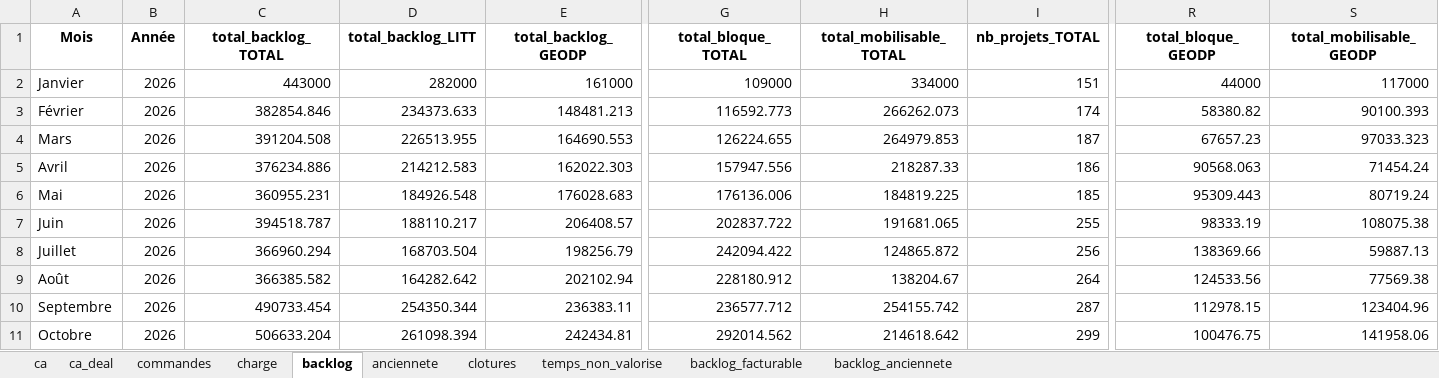
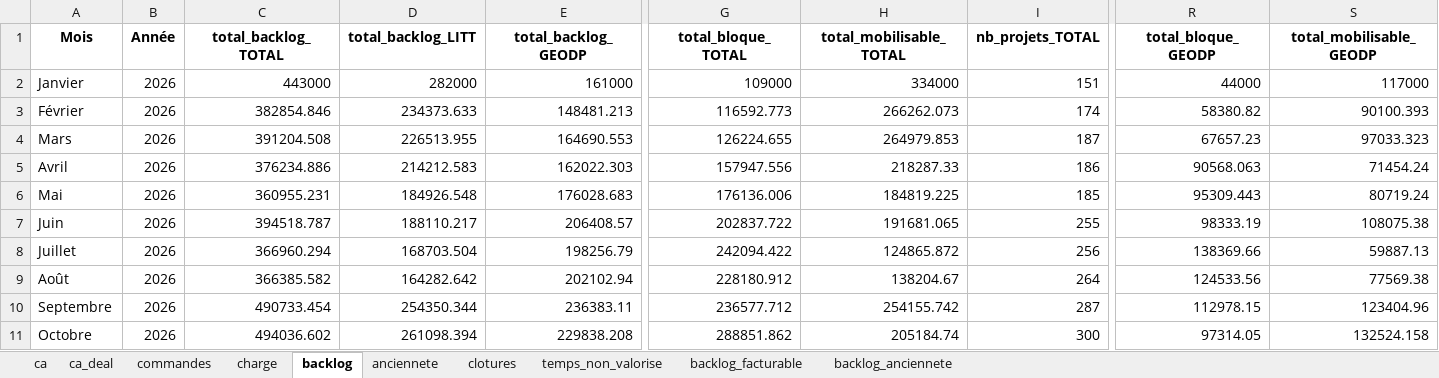
Before and after one commit to MathildePanierDelivery/jira-export, an Excel workbook: _historique.xlsx, sheet backlog, drawn as a sheet; only a part is shown, gaps mark what is left out; values as stored, in another font and other column widths than the file's, no borders; the diff names each change by its address in the sheet, - before the commit and + after, or states it on an @@ line.

```diff
--- a/_historique.xlsx (sheet backlog)
+++ b/_historique.xlsx (sheet backlog)
-C11 (total_backlog_TOTAL): 506633.204
+C11 (total_backlog_TOTAL): 494036.602
-E11 (total_backlog_GEODP): 242434.81
+E11 (total_backlog_GEODP): 229838.208
-G11 (total_bloque_TOTAL): 292014.562
+G11 (total_bloque_TOTAL): 288851.862
-H11 (total_mobilisable_TOTAL): 214618.642
+H11 (total_mobilisable_TOTAL): 205184.74
-I11 (nb_projets_TOTAL): 299
+I11 (nb_projets_TOTAL): 300
-R11 (total_bloque_GEODP): 100476.75
+R11 (total_bloque_GEODP): 97314.05
-S11 (total_mobilisable_GEODP): 141958.06
+S11 (total_mobilisable_GEODP): 132524.158
```
Also changed, not shown: sheet anciennete, sheet backlog_facturable, sheet commandes, sheet temps_non_valorise, sheet ca_deal, sheet backlog_anciennete, 2 more sheets, jira_export_2026-10-19.xlsx, 6 other files.
